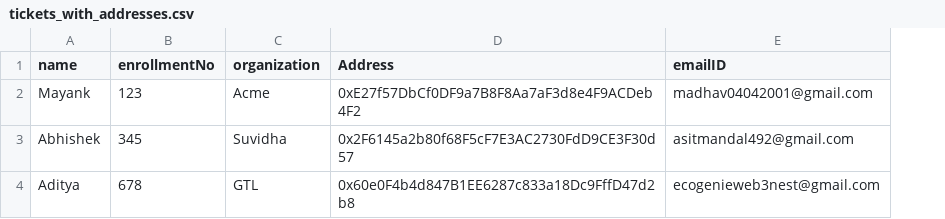
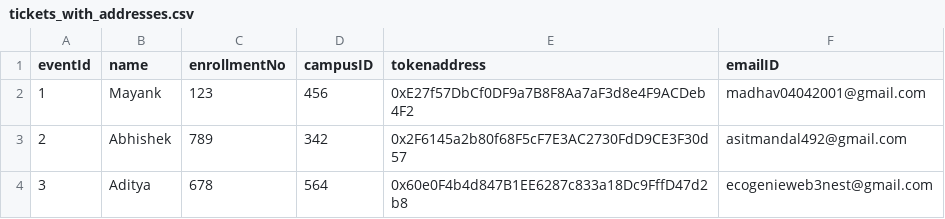
Before and after one commit to Web3Nest/SBT-Token-Minter, a CSV file: tickets_with_addresses.csv, drawn as a sheet; removed rows and columns are numbered as before the commit, all else as after; the diff names each change by its address in the sheet, - before the commit and + after, or states it on an @@ line.

```diff
--- a/tickets_with_addresses.csv
+++ b/tickets_with_addresses.csv
+column A (eventId), rows 2-4: 1 | 2 | 3
-column C (organization), rows 2-4: Acme | Suvidha | GTL
+column D (campusID), rows 2-4: 456 | 342 | 564
-E1: Address
+E1: tokenaddress
-C3 (enrollmentNo): 345
+C3 (enrollmentNo): 789
```
Also changed, not shown: 16 other files.
